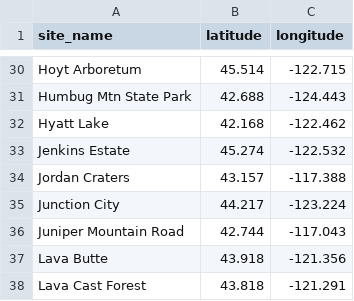
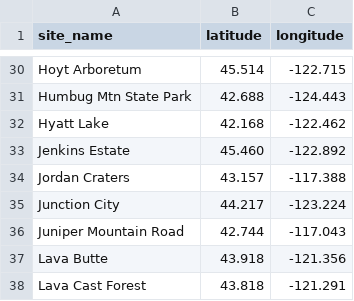
Before and after one commit to ViditAg/darksky-oregon-dashboard, a CSV file: shared/data/raw/sites_coordinates_2026.csv, drawn as a sheet; only a part is shown, gaps mark what is left out.

Commit message:
Update sites_coordinates_2026.csv with new data

```diff
--- a/shared/data/raw/sites_coordinates_2026.csv
+++ b/shared/data/raw/sites_coordinates_2026.csv
@@ -32,3 +32,3 @@ Humbug Mtn State Park,42.688,-124.443
 Hyatt Lake,42.168,-122.462
-Jenkins Estate,45.274,-122.532
+Jenkins Estate,45.460,-122.892
 Jordan Craters,43.157,-117.388
```
